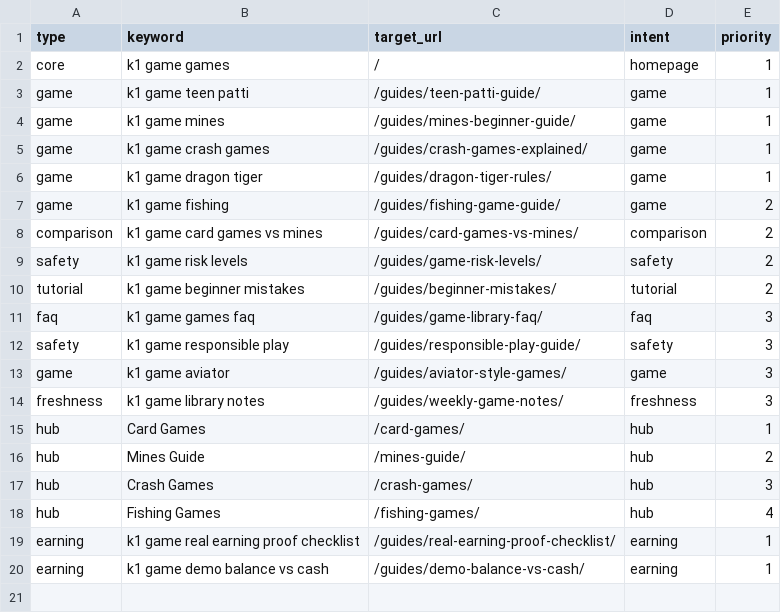
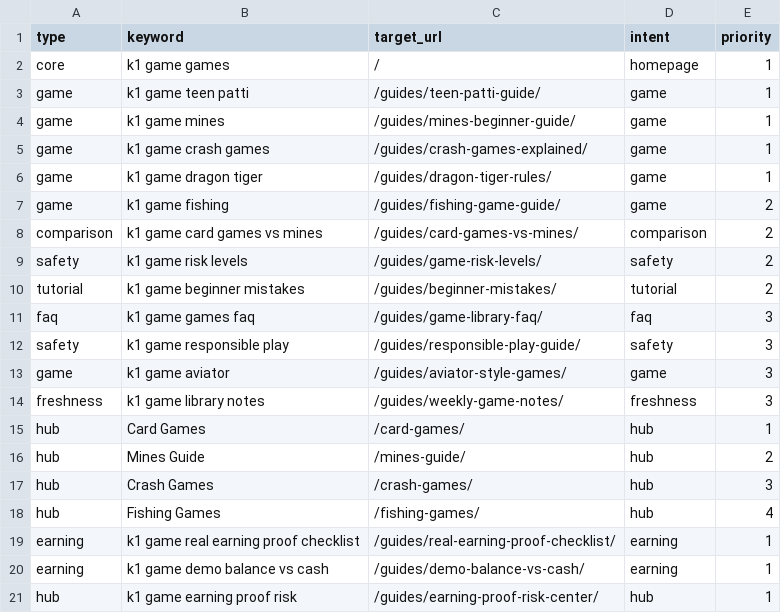
Before and after one commit to alexgkbet888-web/k1earningpk.com, a CSV file: KEYWORD-LIBRARY.csv, drawn as a sheet; the diff names each change by its address in the sheet, - before the commit and + after, or states it on an @@ line.

Commit message:
Publish k1earningpk.com ranking refresh 8686073

```diff
--- a/KEYWORD-LIBRARY.csv
+++ b/KEYWORD-LIBRARY.csv
+row 21: hub | k1 game earning proof risk | /guides/earning-proof-risk-center/ | hub | 1
```
